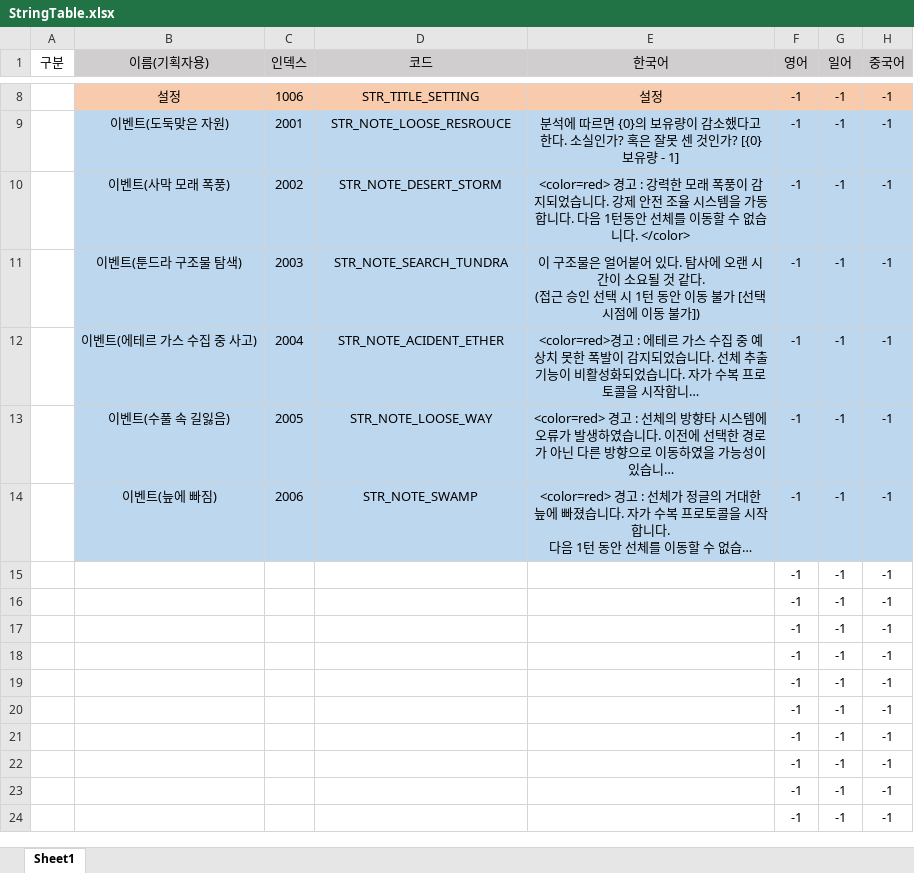
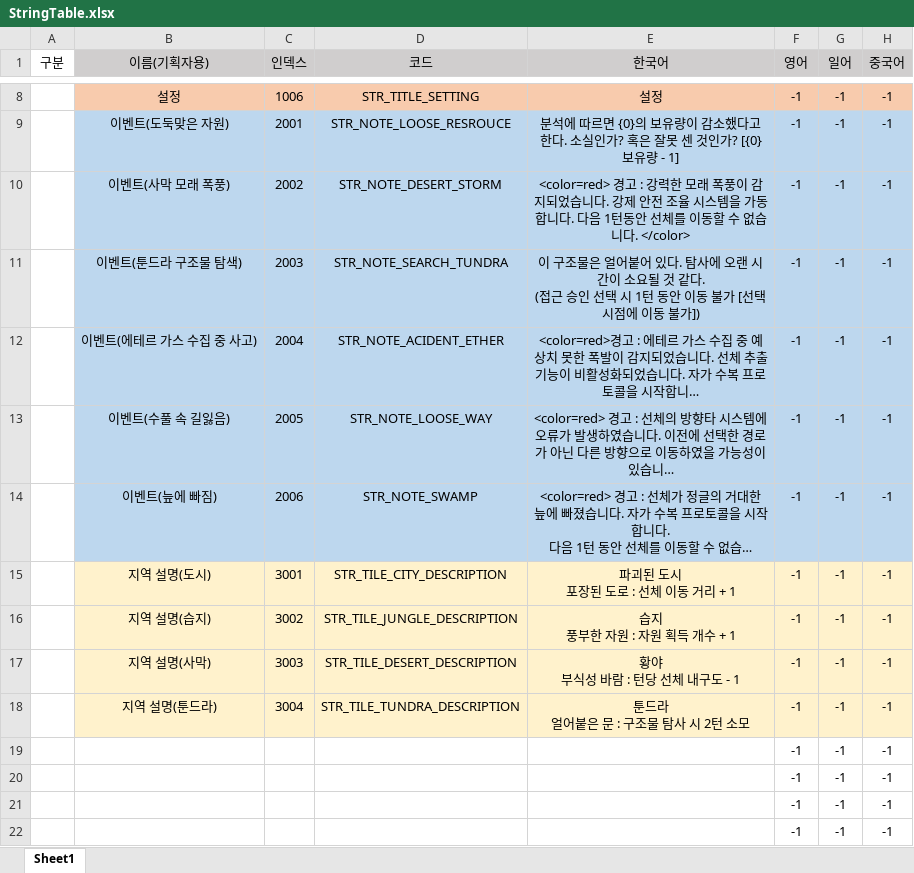
Before and after one commit to Project-60Days/Project_60Days, an Excel workbook: Assets/10.Data/StringTable.xlsx, sheet Sheet1, drawn as a sheet; only a part is shown, gaps mark what is left out; the shorter side is filled out with more unchanged rows; long unchanged cells end in …; values as stored, in another font and other column widths than the file's, no borders; removed rows and columns are numbered as before the commit, all else as after; ↵ is a line break in a cell; the diff names each change by its address in the sheet, - before the commit and + after, or states it on an @@ line.

```diff
--- a/Assets/10.Data/StringTable.xlsx (sheet Sheet1)
+++ b/Assets/10.Data/StringTable.xlsx (sheet Sheet1)
-row 15:  |  |  |  |  | -1 | -1 | -1
-row 16:  |  |  |  |  | -1 | -1 | -1
-row 17:  |  |  |  |  | -1 | -1 | -1
-row 18:  |  |  |  |  | -1 | -1 | -1
+row 15:  | 지역 설명(도시) | 3001 | STR_TILE_CITY_DESCRIPTION | 파괴된 도시 ↵ 포장된 도로 : 선체 이동 거리 + 1 | -1 | -1 | -1
+row 16:  | 지역 설명(습지) | 3002 | STR_TILE_JUNGLE_DESCRIPTION | 습지 ↵ 풍부한 자원 : 자원 획득 개수 + 1 | -1 | -1 | -1
+row 17:  | 지역 설명(사막) | 3003 | STR_TILE_DESERT_DESCRIPTION | 황야 ↵ 부식성 바람 : 턴당 선체 내구도 - 1 | -1 | -1 | -1
+row 18:  | 지역 설명(툰드라) | 3004 | STR_TILE_TUNDRA_DESCRIPTION | 툰드라 ↵ 얼어붙은 문 : 구조물 탐사 시 2턴 소모 | -1 | -1 | -1
```
Also changed, not shown: 1 other file.
